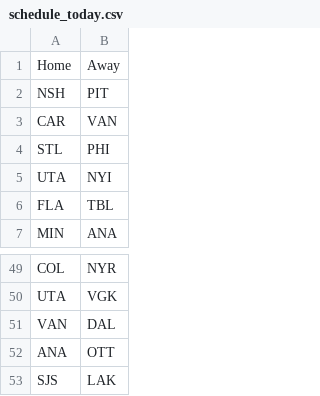
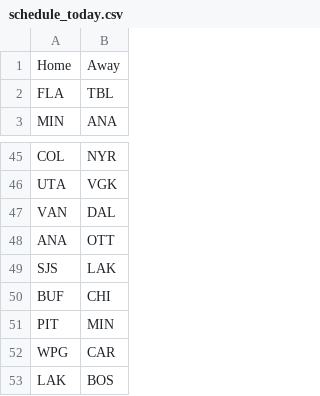
Before and after one commit to NickyFlash/nhl-adp-model, a CSV file: data/schedule_today.csv, drawn as a sheet; only a part is shown, gaps mark what is left out.

```diff
--- a/data/schedule_today.csv
+++ b/data/schedule_today.csv
@@ -1,6 +1,2 @@
 Home,Away
-NSH,PIT
-CAR,VAN
-STL,PHI
-UTA,NYI
 FLA,TBL
@@ -53 +49,5 @@ ANA,OTT
 SJS,LAK
+BUF,CHI
+PIT,MIN
+WPG,CAR
+LAK,BOS
```
Also changed, not shown: data/dfs_projections.csv.
